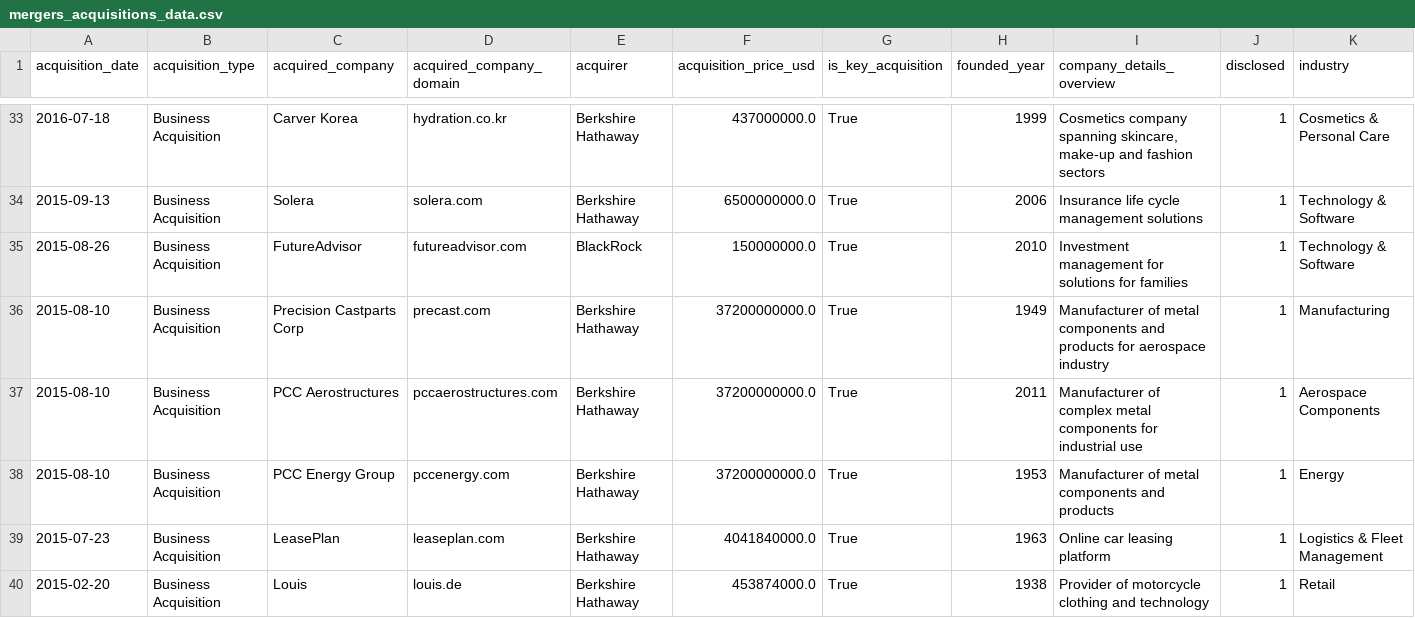
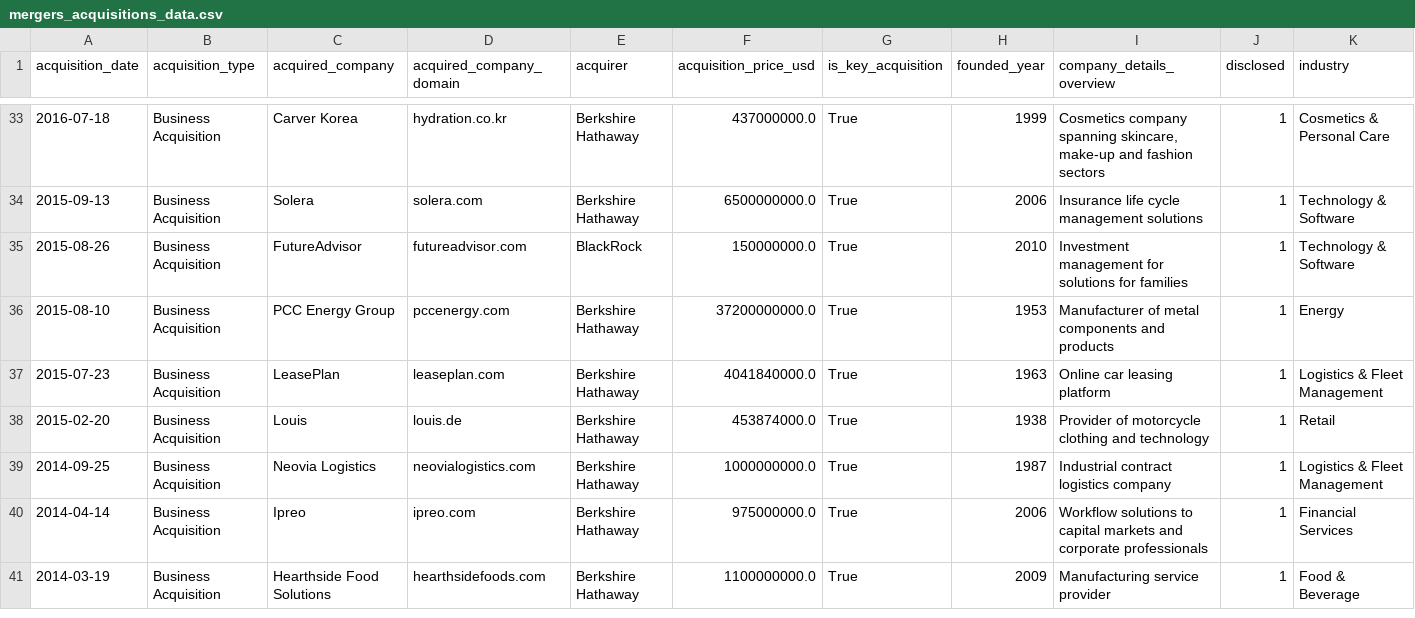
Before and after one commit to ricgolding/M_A_Analysis, a CSV file: data/clean/mergers_acquisitions_data.csv, drawn as a sheet; only a part is shown, gaps mark what is left out; the shorter side is filled out with more unchanged rows; rows hold the shown columns only; the diff names each change by its address in the sheet, - before the commit and + after, or states it on an @@ line.

```diff
--- a/data/clean/mergers_acquisitions_data.csv
+++ b/data/clean/mergers_acquisitions_data.csv
-row 36: 2015-08-10 | Business Acquisition | Precision Castparts Corp | precast.com | Berkshire Hathaway | 37200000000.0 | True | 1949 | Manufacturer of metal components and products for aerospace industry | 1 | Manufacturing
-row 37: 2015-08-10 | Business Acquisition | PCC Aerostructures | pccaerostructures.com | Berkshire Hathaway | 37200000000.0 | True | 2011 | Manufacturer of complex metal components for industrial use | 1 | Aerospace Components
```
Also changed, not shown: sql/data/clean_mergers_acquisitions.csv, 4 other files.
